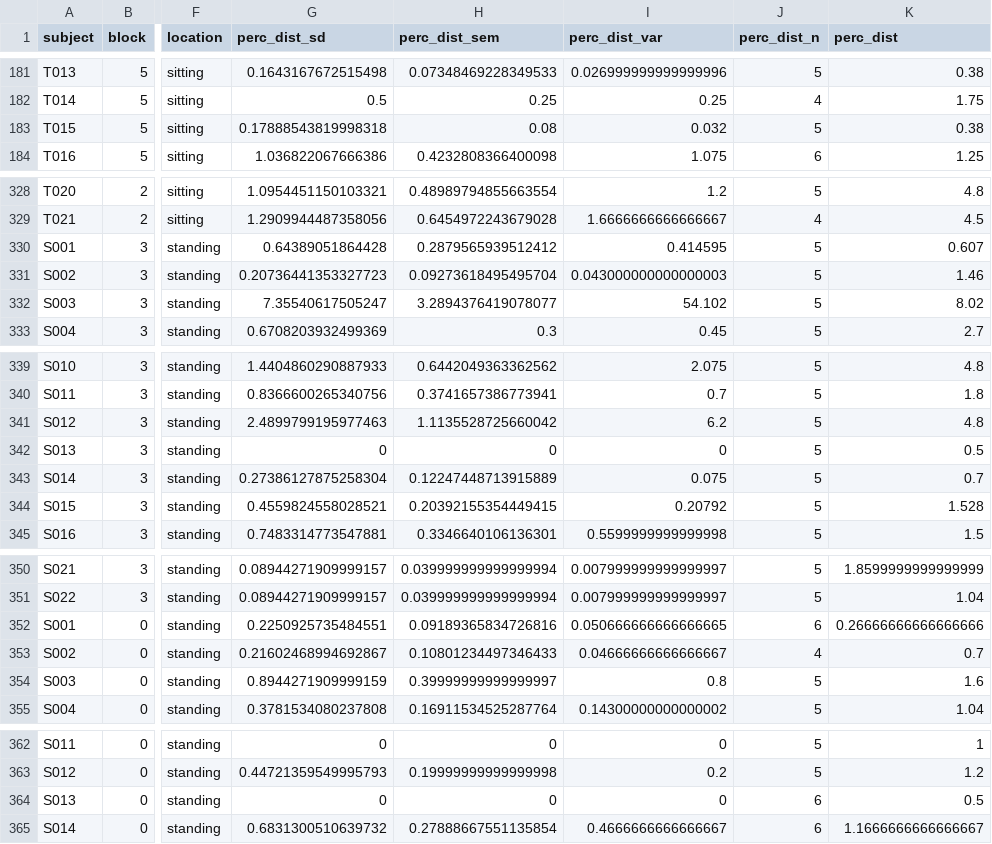
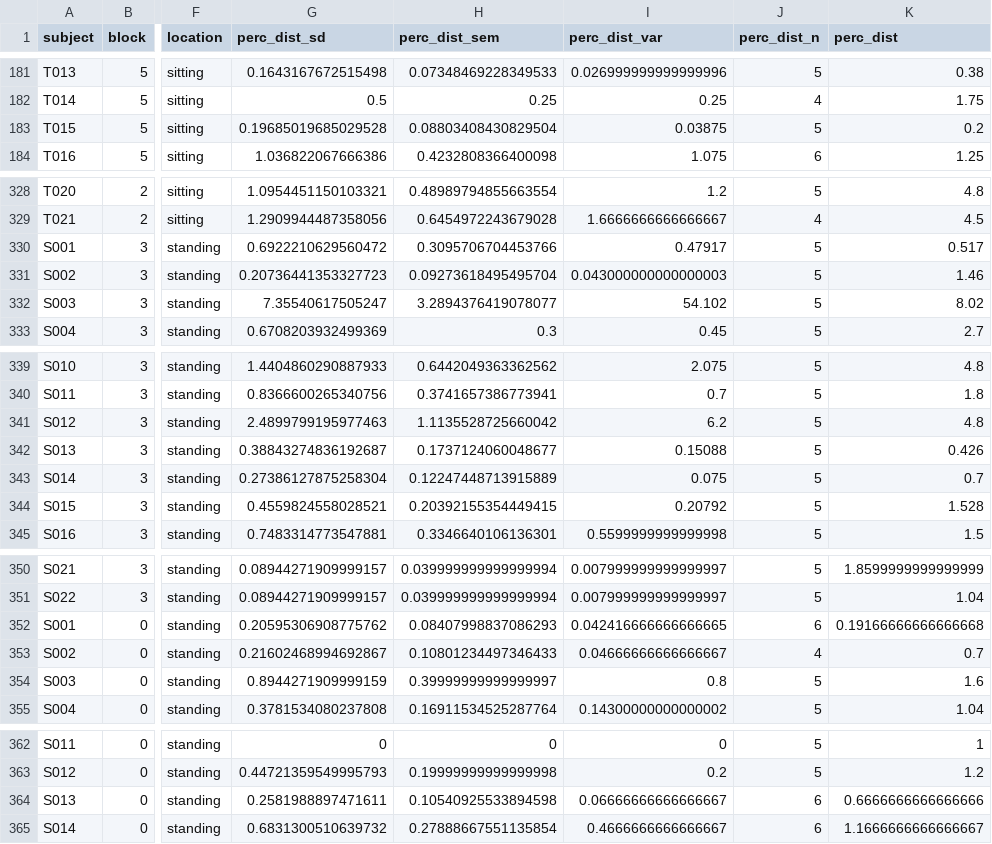
Before and after one commit to meguia/ExperimentoElevacion, a CSV file: Analysis Results/DatosUnificados/Dresults.csv, drawn as a sheet; only a part is shown, gaps mark what is left out; the diff covers the shown part only; the diff names each change by its address in the sheet, - before the commit and + after, or states it on an @@ line.

```diff
--- a/Analysis Results/DatosUnificados/Dresults.csv
+++ b/Analysis Results/DatosUnificados/Dresults.csv
-G183 (perc_dist_sd): 0.17888543819998318
+G183 (perc_dist_sd): 0.19685019685029528
-H183 (perc_dist_sem): 0.08
+H183 (perc_dist_sem): 0.08803408430829504
-I183 (perc_dist_var): 0.032
+I183 (perc_dist_var): 0.03875
-K183 (perc_dist): 0.38
+K183 (perc_dist): 0.2
-G330 (perc_dist_sd): 0.64389051864428
+G330 (perc_dist_sd): 0.6922210629560472
-H330 (perc_dist_sem): 0.2879565939512412
+H330 (perc_dist_sem): 0.3095706704453766
-I330 (perc_dist_var): 0.414595
+I330 (perc_dist_var): 0.47917
-K330 (perc_dist): 0.607
+K330 (perc_dist): 0.517
-G342 (perc_dist_sd): 0
+G342 (perc_dist_sd): 0.38843274836192687
-H342 (perc_dist_sem): 0
+H342 (perc_dist_sem): 0.1737124060048677
-I342 (perc_dist_var): 0
+I342 (perc_dist_var): 0.15088
-K342 (perc_dist): 0.5
+K342 (perc_dist): 0.426
-G352 (perc_dist_sd): 0.2250925735484551
+G352 (perc_dist_sd): 0.20595306908775762
-H352 (perc_dist_sem): 0.09189365834726816
+H352 (perc_dist_sem): 0.08407998837086293
-I352 (perc_dist_var): 0.050666666666666665
+I352 (perc_dist_var): 0.042416666666666665
-K352 (perc_dist): 0.26666666666666666
+K352 (perc_dist): 0.19166666666666668
-G364 (perc_dist_sd): 0
+G364 (perc_dist_sd): 0.2581988897471611
-H364 (perc_dist_sem): 0
+H364 (perc_dist_sem): 0.10540925533894598
-I364 (perc_dist_var): 0
+I364 (perc_dist_var): 0.06666666666666667
-K364 (perc_dist): 0.5
+K364 (perc_dist): 0.6666666666666666
```
Also changed, not shown: 68 edited cells elsewhere in this file, Analysis Results/DatosUnificados/Dresults_without_outliers_slope_and_intercepto.csv, 14 other files.
